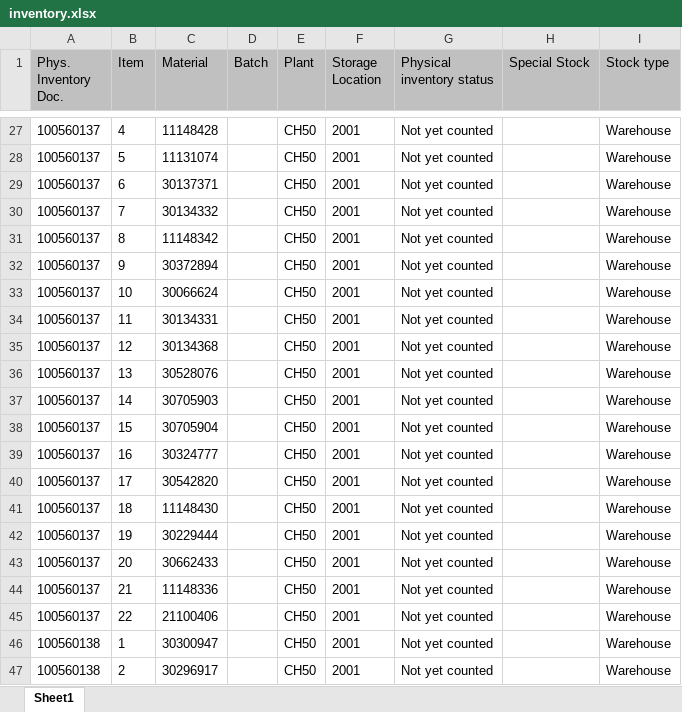
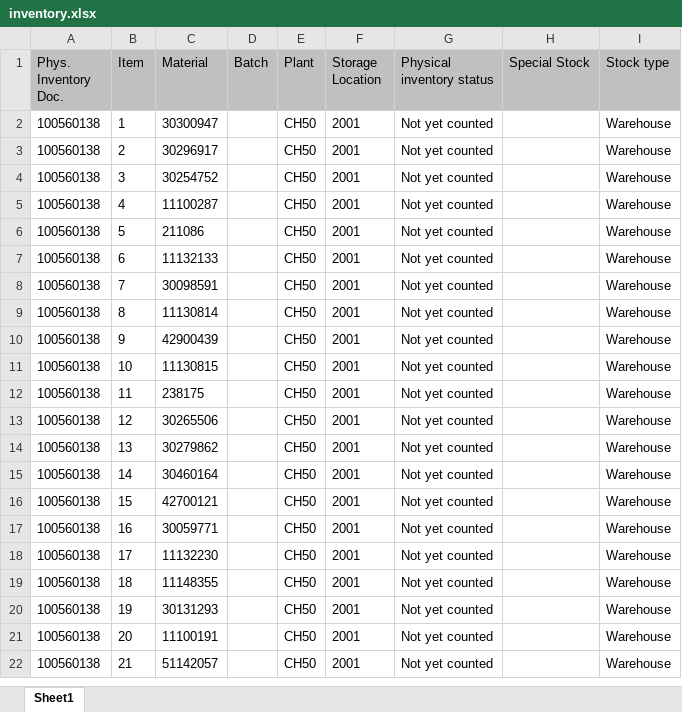
Before and after one commit to Karimbalestrero/Inventory-Dashboard, an Excel workbook: data/inventory.xlsx, sheet Sheet1, drawn as a sheet; only a part is shown, gaps mark what is left out; the shorter side is filled out with more unchanged rows; values as stored, in another font and other column widths than the file's, no borders; the diff covers the shown part only; the diff names each change by its address in the sheet, - before the commit and + after, or states it on an @@ line.

Commit message:
Inventurdaten automatisch aktualisiert

```diff
--- a/data/inventory.xlsx (sheet Sheet1)
+++ b/data/inventory.xlsx (sheet Sheet1)
-row 27: 100560137 | 4 | 11148428 |  | CH50 | 2001 | Not yet counted |  | Warehouse
-row 28: 100560137 | 5 | 11131074 |  | CH50 | 2001 | Not yet counted |  | Warehouse
-row 29: 100560137 | 6 | 30137371 |  | CH50 | 2001 | Not yet counted |  | Warehouse
-row 30: 100560137 | 7 | 30134332 |  | CH50 | 2001 | Not yet counted |  | Warehouse
-row 31: 100560137 | 8 | 11148342 |  | CH50 | 2001 | Not yet counted |  | Warehouse
-row 32: 100560137 | 9 | 30372894 |  | CH50 | 2001 | Not yet counted |  | Warehouse
-row 33: 100560137 | 10 | 30066624 |  | CH50 | 2001 | Not yet counted |  | Warehouse
-row 34: 100560137 | 11 | 30134331 |  | CH50 | 2001 | Not yet counted |  | Warehouse
-row 35: 100560137 | 12 | 30134368 |  | CH50 | 2001 | Not yet counted |  | Warehouse
-row 36: 100560137 | 13 | 30528076 |  | CH50 | 2001 | Not yet counted |  | Warehouse
-row 37: 100560137 | 14 | 30705903 |  | CH50 | 2001 | Not yet counted |  | Warehouse
-row 38: 100560137 | 15 | 30705904 |  | CH50 | 2001 | Not yet counted |  | Warehouse
-row 39: 100560137 | 16 | 30324777 |  | CH50 | 2001 | Not yet counted |  | Warehouse
-row 40: 100560137 | 17 | 30542820 |  | CH50 | 2001 | Not yet counted |  | Warehouse
-row 41: 100560137 | 18 | 11148430 |  | CH50 | 2001 | Not yet counted |  | Warehouse
-row 42: 100560137 | 19 | 30229444 |  | CH50 | 2001 | Not yet counted |  | Warehouse
-row 43: 100560137 | 20 | 30662433 |  | CH50 | 2001 | Not yet counted |  | Warehouse
-row 44: 100560137 | 21 | 11148336 |  | CH50 | 2001 | Not yet counted |  | Warehouse
-row 45: 100560137 | 22 | 21100406 |  | CH50 | 2001 | Not yet counted |  | Warehouse
```
Also changed, not shown: 25 removed rows elsewhere in this sheet.
